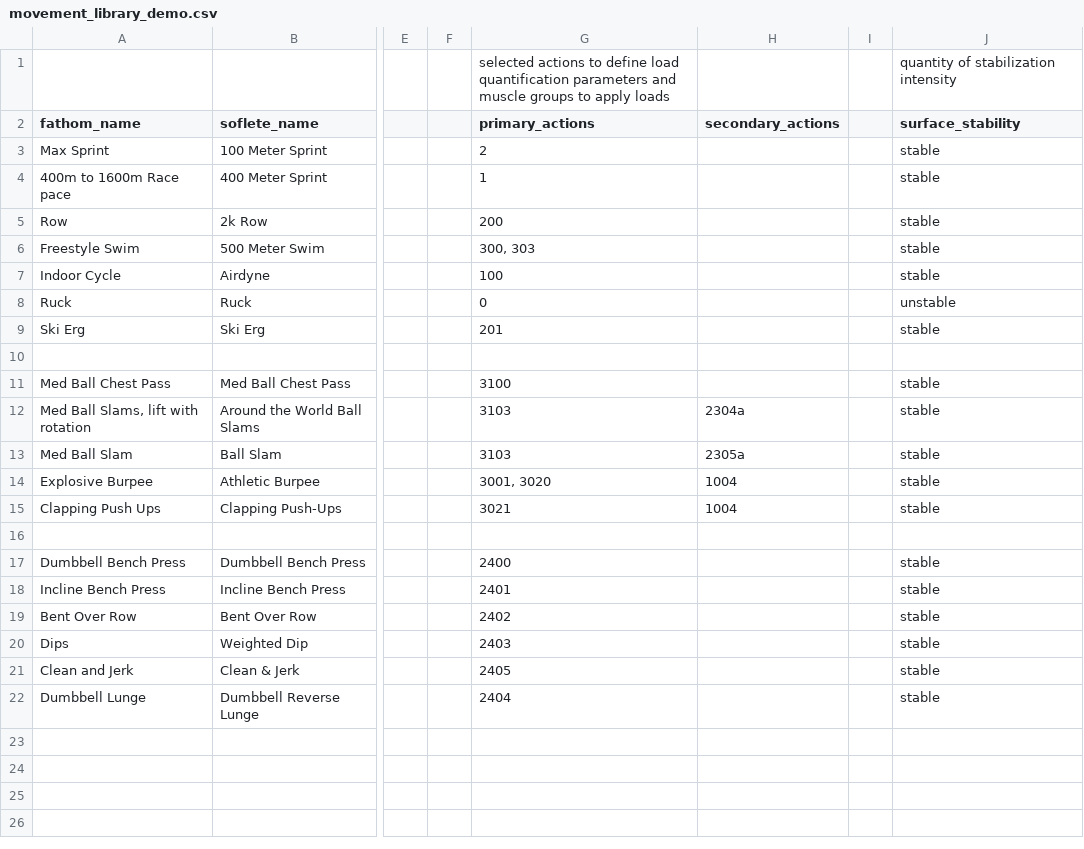
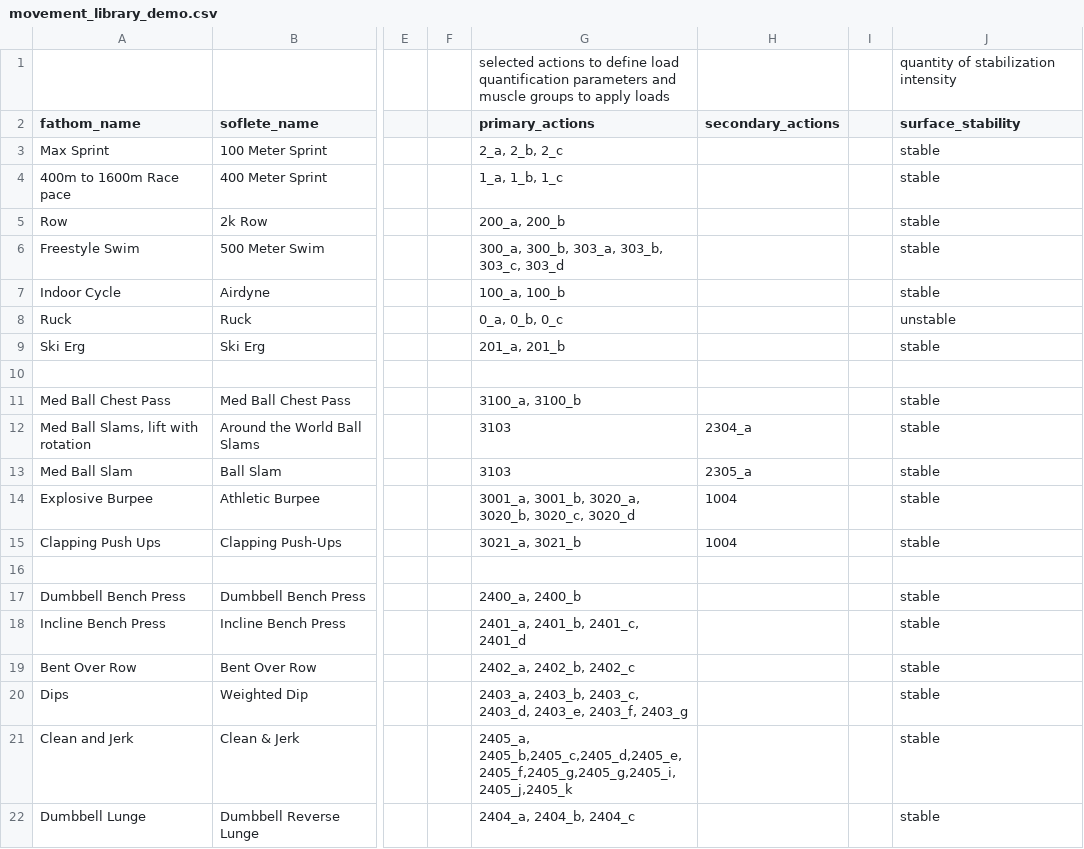
Before and after one commit to biometrixtech/plans, a CSV file: database/movement_library_demo.csv, drawn as a sheet; only a part is shown, gaps mark what is left out; the diff names each change by its address in the sheet, - before the commit and + after, or states it on an @@ line.

Commit message:
fixed some issue with library

```diff
--- a/database/movement_library_demo.csv
+++ b/database/movement_library_demo.csv
-G3 (primary_actions): 2
+G3 (primary_actions): 2_a, 2_b, 2_c
-G4 (primary_actions): 1
+G4 (primary_actions): 1_a, 1_b, 1_c
-G5 (primary_actions): 200
+G5 (primary_actions): 200_a, 200_b
-G6 (primary_actions): 300, 303
+G6 (primary_actions): 300_a, 300_b, 303_a, 303_b, 303_c, 303_d
-G7 (primary_actions): 100
+G7 (primary_actions): 100_a, 100_b
-G8 (primary_actions): 0
+G8 (primary_actions): 0_a, 0_b, 0_c
-G9 (primary_actions): 201
+G9 (primary_actions): 201_a, 201_b
-G11 (primary_actions): 3100
+G11 (primary_actions): 3100_a, 3100_b
-H12 (secondary_actions): 2304a
+H12 (secondary_actions): 2304_a
-H13 (secondary_actions): 2305a
+H13 (secondary_actions): 2305_a
-G14 (primary_actions): 3001, 3020
+G14 (primary_actions): 3001_a, 3001_b, 3020_a, 3020_b, 3020_c, 3020_d
-G15 (primary_actions): 3021
+G15 (primary_actions): 3021_a, 3021_b
-G17 (primary_actions): 2400
+G17 (primary_actions): 2400_a, 2400_b
-G18 (primary_actions): 2401
+G18 (primary_actions): 2401_a, 2401_b, 2401_c, 2401_d
-G19 (primary_actions): 2402
+G19 (primary_actions): 2402_a, 2402_b, 2402_c
-G20 (primary_actions): 2403
+G20 (primary_actions): 2403_a, 2403_b, 2403_c, 2403_d, 2403_e, 2403_f, 2403_g
-G21 (primary_actions): 2405
+G21 (primary_actions): 2405_a, 2405_b,2405_c,2405_d,2405_e,2405_f,2405_g,2405_g,2405_i,2405_j,2405_k
-G22 (primary_actions): 2404
+G22 (primary_actions): 2404_a, 2404_b, 2404_c
```
Also changed, not shown: 4 other files.
